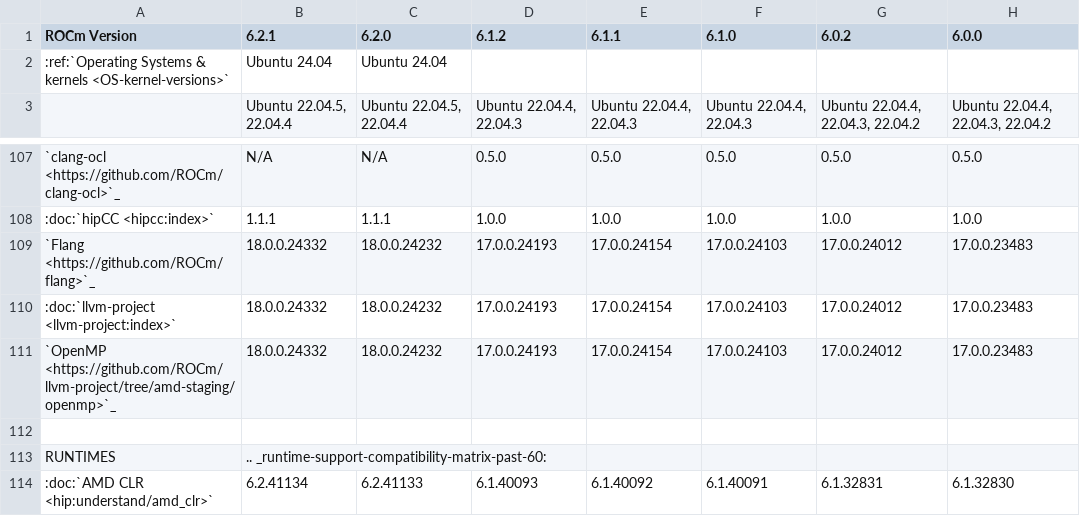
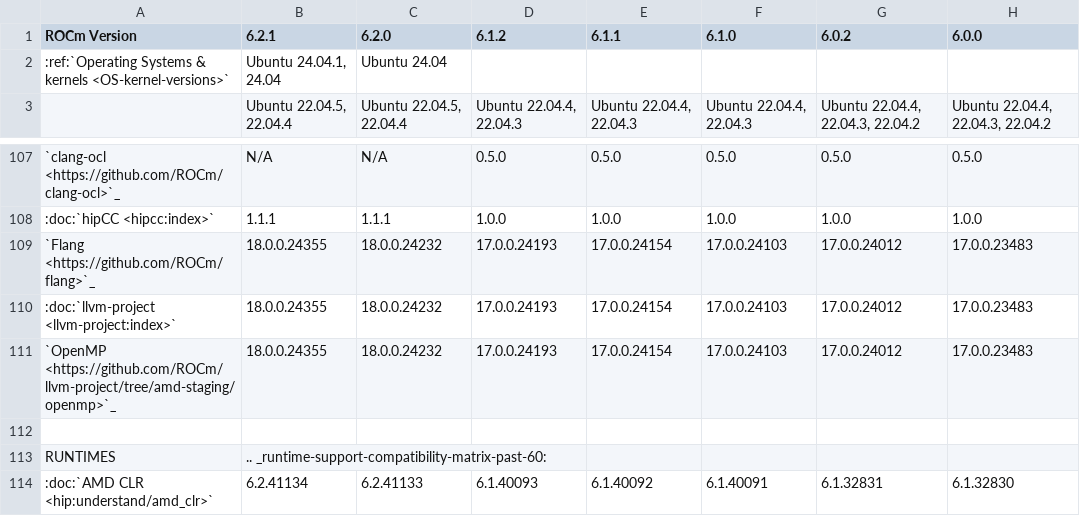
Before and after one commit to richardokonicha/ROCm, a CSV file: docs/compatibility/compatibility-matrix-historical-6.0.csv, drawn as a sheet; only a part is shown, gaps mark what is left out.

Commit message:
Docs: Add Ubuntu 24.04.1 (#3801)
* add ubuntu 24.04.1

* add 24.04.1 to bottom os section

* fix heading and template

* Update compatibility-matrix.rst for OpenMP version

* Update compatibility-matrix-historical-6.0.csv for OpenMP version

* rm ubuntu 24.04.1 from 6.2.0

* Update docs/compatibility/compatibility-matrix.rst

Co-authored-by: Young Hui - AMD <145490163+yhuiYH@users.noreply.github.com>

* rm duplicate ubuntu in historical

---------

Co-authored-by: Young Hui - AMD <145490163+yhuiYH@users.noreply.github.com>

```diff
--- a/docs/compatibility/compatibility-matrix-historical-6.0.csv
+++ b/docs/compatibility/compatibility-matrix-historical-6.0.csv
@@ -1,3 +1,3 @@
 ROCm Version,6.2.1,6.2.0, 6.1.2, 6.1.1, 6.1.0, 6.0.2, 6.0.0
-      :ref:`Operating Systems & kernels <OS-kernel-versions>`,Ubuntu 24.04,Ubuntu 24.04,,,,,
+      :ref:`Operating Systems & kernels <OS-kernel-versions>`,"Ubuntu 24.04.1, 24.04",Ubuntu 24.04,,,,,
       ,"Ubuntu 22.04.5, 22.04.4","Ubuntu 22.04.5, 22.04.4","Ubuntu 22.04.4, 22.04.3","Ubuntu 22.04.4, 22.04.3","Ubuntu 22.04.4, 22.04.3","Ubuntu 22.04.4, 22.04.3, 22.04.2","Ubuntu 22.04.4, 22.04.3, 22.04.2"
@@ -108,5 +108,5 @@ ROCm Version,6.2.1,6.2.0, 6.1.2, 6.1.1, 6.1.0, 6.0.2, 6.0.0
       :doc:`hipCC <hipcc:index>`,1.1.1,1.1.1,1.0.0,1.0.0,1.0.0,1.0.0,1.0.0
-      `Flang <https://github.com/ROCm/flang>`_,18.0.0.24332,18.0.0.24232,17.0.0.24193,17.0.0.24154,17.0.0.24103,17.0.0.24012,17.0.0.23483
-      :doc:`llvm-project <llvm-project:index>`,18.0.0.24332,18.0.0.24232,17.0.0.24193,17.0.0.24154,17.0.0.24103,17.0.0.24012,17.0.0.23483
-      `OpenMP <https://github.com/ROCm/llvm-project/tree/amd-staging/openmp>`_,18.0.0.24332,18.0.0.24232,17.0.0.24193,17.0.0.24154,17.0.0.24103,17.0.0.24012,17.0.0.23483
+      `Flang <https://github.com/ROCm/flang>`_,18.0.0.24355,18.0.0.24232,17.0.0.24193,17.0.0.24154,17.0.0.24103,17.0.0.24012,17.0.0.23483
+      :doc:`llvm-project <llvm-project:index>`,18.0.0.24355,18.0.0.24232,17.0.0.24193,17.0.0.24154,17.0.0.24103,17.0.0.24012,17.0.0.23483
+      `OpenMP <https://github.com/ROCm/llvm-project/tree/amd-staging/openmp>`_,18.0.0.24355,18.0.0.24232,17.0.0.24193,17.0.0.24154,17.0.0.24103,17.0.0.24012,17.0.0.23483
       ,,,,,,,
```
Also changed, not shown: 3 other files.
